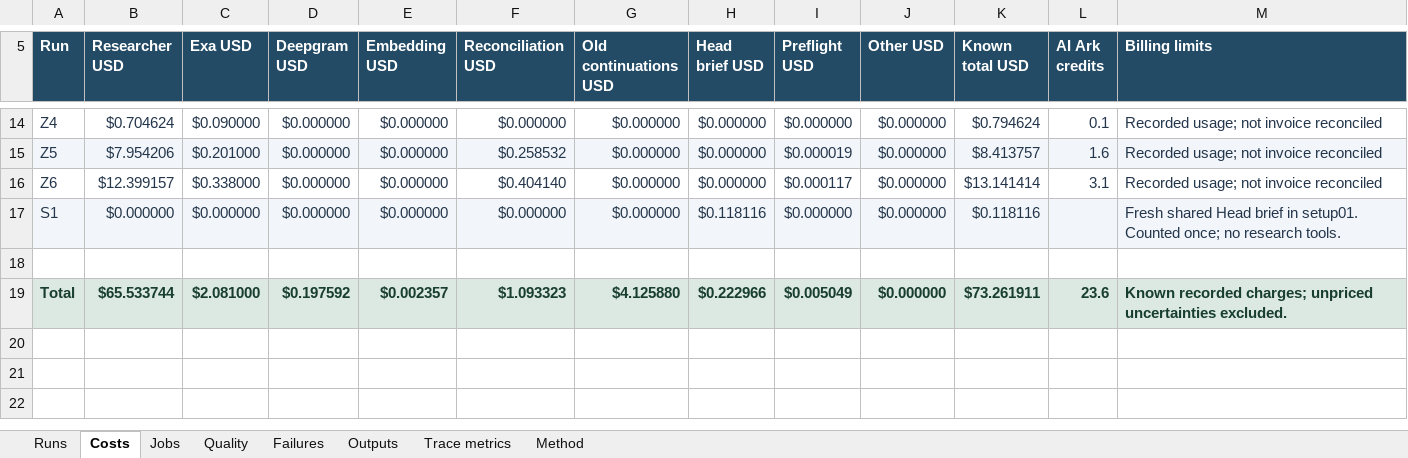
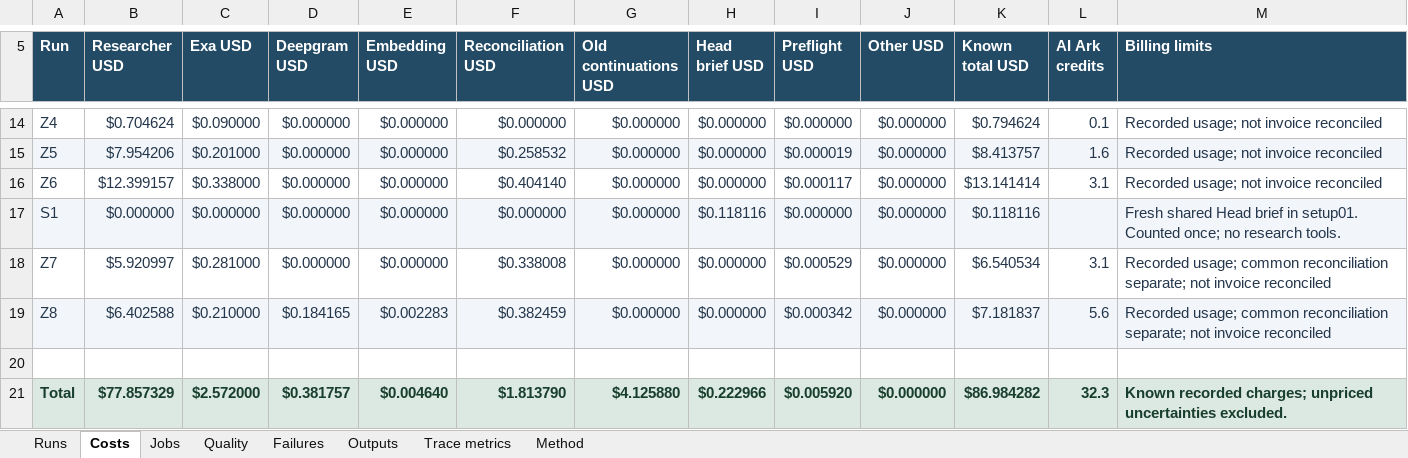
Before and after one commit to clue-hq/research-and-data, an Excel workbook: outputs/research-model-evaluation-20260928/research-model-comparison.xlsx, sheet Costs, drawn as a sheet; only a part is shown, gaps mark what is left out; values as stored, in another font and other column widths than the file's, no borders; table styles not drawn; addresses are those after the commit; the diff names each change by its address in the sheet, - before the commit and + after, or states it on an @@ line.

Commit message:
Audit Muse xhigh research against Grok baseline and update model workbook

```diff
--- a/outputs/research-model-evaluation-20260928/research-model-comparison.xlsx (sheet Costs)
+++ b/outputs/research-model-evaluation-20260928/research-model-comparison.xlsx (sheet Costs)
+row 18: Z7 | $5.920997 | $0.281000 | $0.000000 | $0.000000 | $0.338008 | $0.000000 | $0.000000 | $0.000529 | $0.000000 | $6.540534 | 3.1 | Recorded usage; common reconciliation separate; not invoice reconciled
+row 19: Z8 | $6.402588 | $0.210000 | $0.184165 | $0.002283 | $0.382459 | $0.000000 | $0.000000 | $0.000342 | $0.000000 | $7.181837 | 5.6 | Recorded usage; common reconciliation separate; not invoice reconciled
-B21 (Researcher USD): $65.533744
+B21 (Researcher USD): $77.857329
-C21 (Exa USD): $2.081000
+C21 (Exa USD): $2.572000
-D21 (Deepgram USD): $0.197592
+D21 (Deepgram USD): $0.381757
-E21 (Embedding USD): $0.002357
+E21 (Embedding USD): $0.004640
-F21 (Reconciliation USD): $1.093323
+F21 (Reconciliation USD): $1.813790
-I21 (Preflight USD): $0.005049
+I21 (Preflight USD): $0.005920
-K21 (Known total USD): $73.261911
+K21 (Known total USD): $86.984282
-L21 (AI Ark credits): 23.6
+L21 (AI Ark credits): 32.3
```
Also changed, not shown: sheet Outputs, sheet Quality, sheet Jobs, sheet Trace metrics, sheet Failures, sheet Runs, 1 more sheet, formulas that keep their value, 13 other files.
